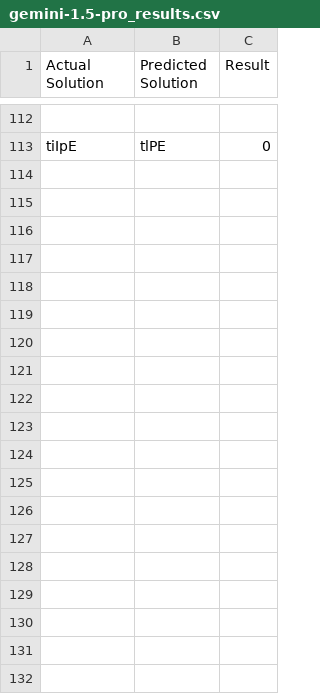
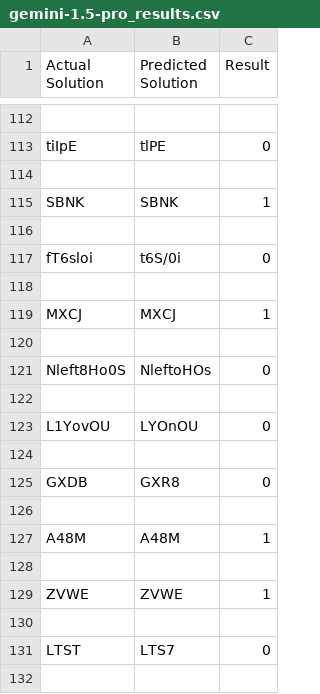
Before and after one commit to horse-3903/captcha-llm, a CSV file: results/gemini/raw/gemini-1.5-pro_results.csv (was results/gemini/gemini-1.5-pro_results.csv), drawn as a sheet; only a part is shown, gaps mark what is left out; the diff covers the shown part only; the diff names each change by its address in the sheet, - before the commit and + after, or states it on an @@ line.

```diff
--- a/results/gemini/gemini-1.5-pro_results.csv
+++ b/results/gemini/raw/gemini-1.5-pro_results.csv
+row 114: (empty)
+row 115: SBNK | SBNK | 1
+row 116: (empty)
+row 117: fT6sloi | t6S/0i | 0
+row 118: (empty)
+row 119: MXCJ | MXCJ | 1
+row 120: (empty)
+row 121: Nleft8Ho0S | NleftoHOs | 0
+row 122: (empty)
+row 123: L1YovOU | LYOnOU | 0
+row 124: (empty)
+row 125: GXDB | GXR8 | 0
+row 126: (empty)
+row 127: A48M | A48M | 1
+row 128: (empty)
+row 129: ZVWE | ZVWE | 1
+row 130: (empty)
+row 131: LTST | LTS7 | 0
+row 132: (empty)
```
Also changed, not shown: 83 added rows elsewhere in this file, 19 other files.
